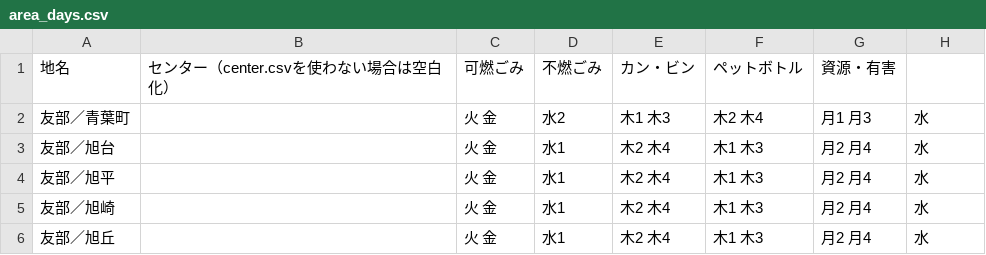
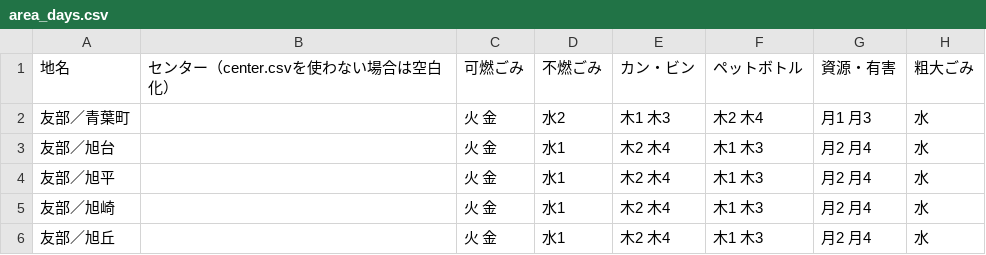
Before and after one commit to akiras1313/5374, a CSV file: data/area_days.csv, drawn as a sheet; only a part is shown.

Commit message:
Update area_days.csv

```diff
--- a/data/area_days.csv
+++ b/data/area_days.csv
@@ -1,2 +1,2 @@
-地名,センター（center.csvを使わない場合は空白化）,可燃ごみ,不燃ごみ,カン・ビン,ペットボトル,資源・有害
+地名,センター（center.csvを使わない場合は空白化）,可燃ごみ,不燃ごみ,カン・ビン,ペットボトル,資源・有害,粗大ごみ
 友部／青葉町,,火 金,水2,木1 木3,木2 木4,月1 月3,水
```
